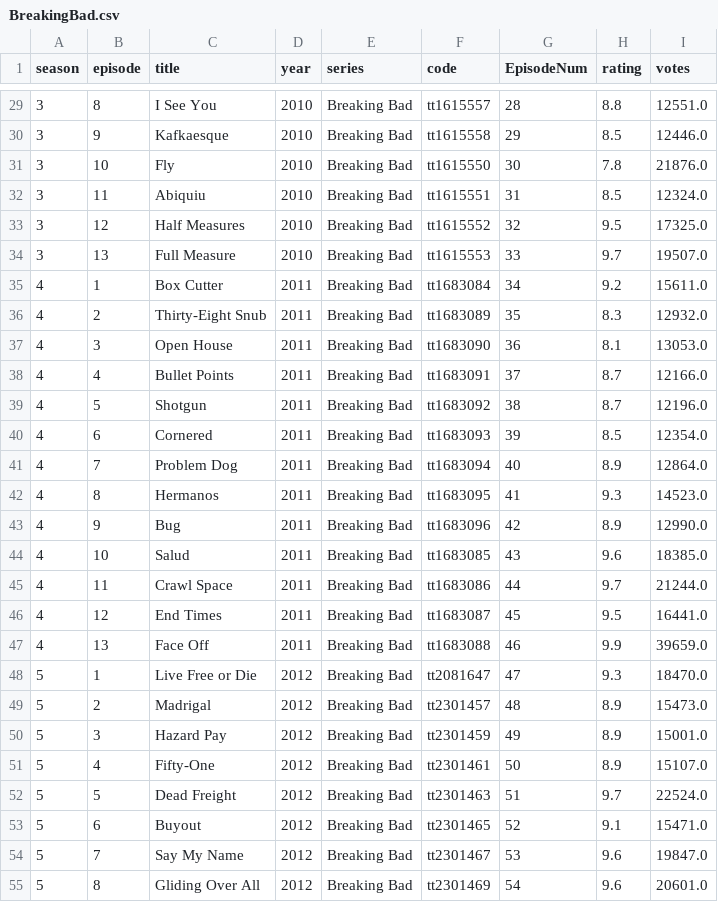
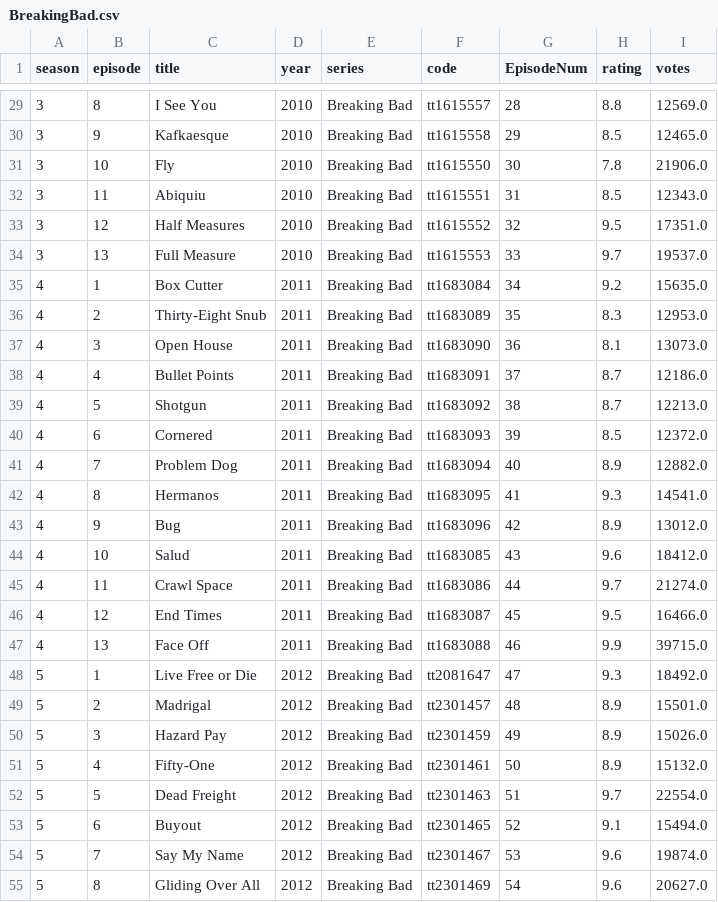
Before and after one commit to Callanmix/IMDb-Ratings-App, a CSV file: tmp/BreakingBad.csv, drawn as a sheet; only a part is shown, gaps mark what is left out; the diff covers the shown part only.

```diff
--- a/tmp/BreakingBad.csv
+++ b/tmp/BreakingBad.csv
@@ -29,27 +29,27 @@ season,episode,title,year,series,code,EpisodeNum,rating,votes
-3,8,I See You,2010,Breaking Bad,tt1615557,28,8.8,12551.0
-3,9,Kafkaesque,2010,Breaking Bad,tt1615558,29,8.5,12446.0
-3,10,Fly,2010,Breaking Bad,tt1615550,30,7.8,21876.0
-3,11,Abiquiu,2010,Breaking Bad,tt1615551,31,8.5,12324.0
-3,12,Half Measures,2010,Breaking Bad,tt1615552,32,9.5,17325.0
-3,13,Full Measure,2010,Breaking Bad,tt1615553,33,9.7,19507.0
-4,1,Box Cutter,2011,Breaking Bad,tt1683084,34,9.2,15611.0
-4,2,Thirty-Eight Snub,2011,Breaking Bad,tt1683089,35,8.3,12932.0
-4,3,Open House,2011,Breaking Bad,tt1683090,36,8.1,13053.0
-4,4,Bullet Points,2011,Breaking Bad,tt1683091,37,8.7,12166.0
-4,5,Shotgun,2011,Breaking Bad,tt1683092,38,8.7,12196.0
-4,6,Cornered,2011,Breaking Bad,tt1683093,39,8.5,12354.0
-4,7,Problem Dog,2011,Breaking Bad,tt1683094,40,8.9,12864.0
-4,8,Hermanos,2011,Breaking Bad,tt1683095,41,9.3,14523.0
-4,9,Bug,2011,Breaking Bad,tt1683096,42,8.9,12990.0
-4,10,Salud,2011,Breaking Bad,tt1683085,43,9.6,18385.0
-4,11,Crawl Space,2011,Breaking Bad,tt1683086,44,9.7,21244.0
-4,12,End Times,2011,Breaking Bad,tt1683087,45,9.5,16441.0
-4,13,Face Off,2011,Breaking Bad,tt1683088,46,9.9,39659.0
-5,1,Live Free or Die,2012,Breaking Bad,tt2081647,47,9.3,18470.0
-5,2,Madrigal,2012,Breaking Bad,tt2301457,48,8.9,15473.0
-5,3,Hazard Pay,2012,Breaking Bad,tt2301459,49,8.9,15001.0
-5,4,Fifty-One,2012,Breaking Bad,tt2301461,50,8.9,15107.0
-5,5,Dead Freight,2012,Breaking Bad,tt2301463,51,9.7,22524.0
-5,6,Buyout,2012,Breaking Bad,tt2301465,52,9.1,15471.0
-5,7,Say My Name,2012,Breaking Bad,tt2301467,53,9.6,19847.0
-5,8,Gliding Over All,2012,Breaking Bad,tt2301469,54,9.6,20601.0
+3,8,I See You,2010,Breaking Bad,tt1615557,28,8.8,12569.0
+3,9,Kafkaesque,2010,Breaking Bad,tt1615558,29,8.5,12465.0
+3,10,Fly,2010,Breaking Bad,tt1615550,30,7.8,21906.0
+3,11,Abiquiu,2010,Breaking Bad,tt1615551,31,8.5,12343.0
+3,12,Half Measures,2010,Breaking Bad,tt1615552,32,9.5,17351.0
+3,13,Full Measure,2010,Breaking Bad,tt1615553,33,9.7,19537.0
+4,1,Box Cutter,2011,Breaking Bad,tt1683084,34,9.2,15635.0
+4,2,Thirty-Eight Snub,2011,Breaking Bad,tt1683089,35,8.3,12953.0
+4,3,Open House,2011,Breaking Bad,tt1683090,36,8.1,13073.0
+4,4,Bullet Points,2011,Breaking Bad,tt1683091,37,8.7,12186.0
+4,5,Shotgun,2011,Breaking Bad,tt1683092,38,8.7,12213.0
+4,6,Cornered,2011,Breaking Bad,tt1683093,39,8.5,12372.0
+4,7,Problem Dog,2011,Breaking Bad,tt1683094,40,8.9,12882.0
+4,8,Hermanos,2011,Breaking Bad,tt1683095,41,9.3,14541.0
+4,9,Bug,2011,Breaking Bad,tt1683096,42,8.9,13012.0
+4,10,Salud,2011,Breaking Bad,tt1683085,43,9.6,18412.0
+4,11,Crawl Space,2011,Breaking Bad,tt1683086,44,9.7,21274.0
+4,12,End Times,2011,Breaking Bad,tt1683087,45,9.5,16466.0
+4,13,Face Off,2011,Breaking Bad,tt1683088,46,9.9,39715.0
+5,1,Live Free or Die,2012,Breaking Bad,tt2081647,47,9.3,18492.0
+5,2,Madrigal,2012,Breaking Bad,tt2301457,48,8.9,15501.0
+5,3,Hazard Pay,2012,Breaking Bad,tt2301459,49,8.9,15026.0
+5,4,Fifty-One,2012,Breaking Bad,tt2301461,50,8.9,15132.0
+5,5,Dead Freight,2012,Breaking Bad,tt2301463,51,9.7,22554.0
+5,6,Buyout,2012,Breaking Bad,tt2301465,52,9.1,15494.0
+5,7,Say My Name,2012,Breaking Bad,tt2301467,53,9.6,19874.0
+5,8,Gliding Over All,2012,Breaking Bad,tt2301469,54,9.6,20627.0
```
Also changed, not shown: 35 edited cells elsewhere in this file, 2 other files.
